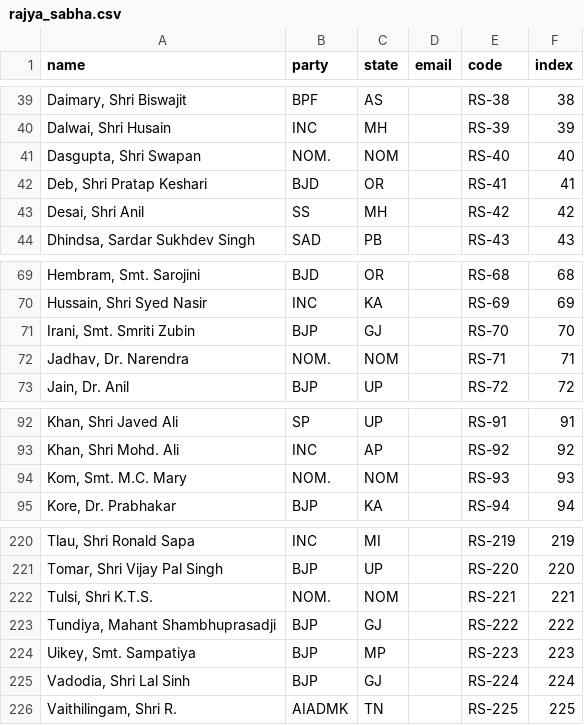
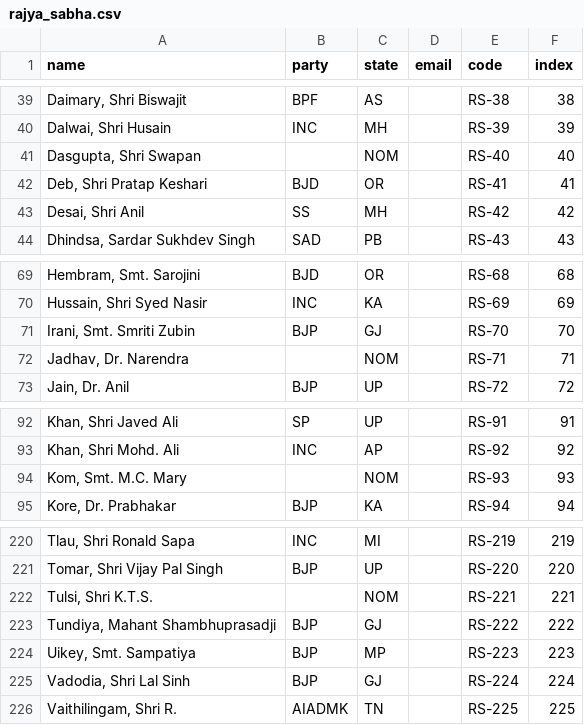
Before and after one commit to speakforme/frontend, a CSV file: _data/rajya_sabha.csv, drawn as a sheet; only a part is shown, gaps mark what is left out.

Commit message:
Remove party for NOM members

```diff
--- a/_data/rajya_sabha.csv
+++ b/_data/rajya_sabha.csv
@@ -40,3 +40,3 @@ name,party,state,email,code,index
 "Dalwai, Shri Husain",INC,MH,,RS-39,39
-"Dasgupta, Shri Swapan",NOM.,NOM,,RS-40,40
+"Dasgupta, Shri Swapan",,NOM,,RS-40,40
 "Deb, Shri Pratap Keshari",BJD,OR,,RS-41,41
@@ -71,3 +71,3 @@ name,party,state,email,code,index
 "Irani, Smt. Smriti Zubin",BJP,GJ,,RS-70,70
-"Jadhav, Dr. Narendra",NOM.,NOM,,RS-71,71
+"Jadhav, Dr. Narendra",,NOM,,RS-71,71
 "Jain, Dr. Anil",BJP,UP,,RS-72,72
@@ -93,3 +93,3 @@ name,party,state,email,code,index
 "Khan, Shri Mohd. Ali",INC,AP,,RS-92,92
-"Kom, Smt. M.C. Mary",NOM.,NOM,,RS-93,93
+"Kom, Smt. M.C. Mary",,NOM,,RS-93,93
 "Kore, Dr. Prabhakar",BJP,KA,,RS-94,94
@@ -221,3 +221,3 @@ name,party,state,email,code,index
 "Tomar, Shri Vijay Pal Singh",BJP,UP,,RS-220,220
-"Tulsi, Shri K.T.S.",NOM.,NOM,,RS-221,221
+"Tulsi, Shri K.T.S.",,NOM,,RS-221,221
 "Tundiya, Mahant Shambhuprasadji",BJP,GJ,,RS-222,222
```
